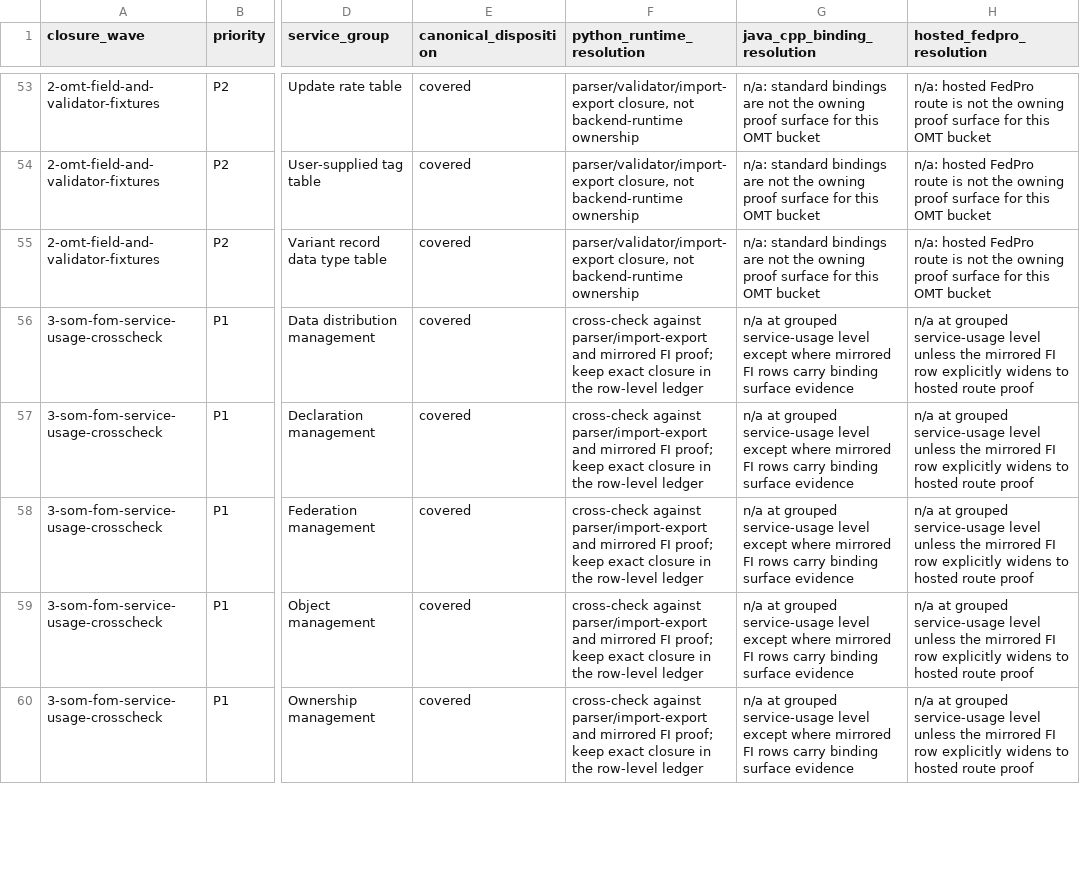
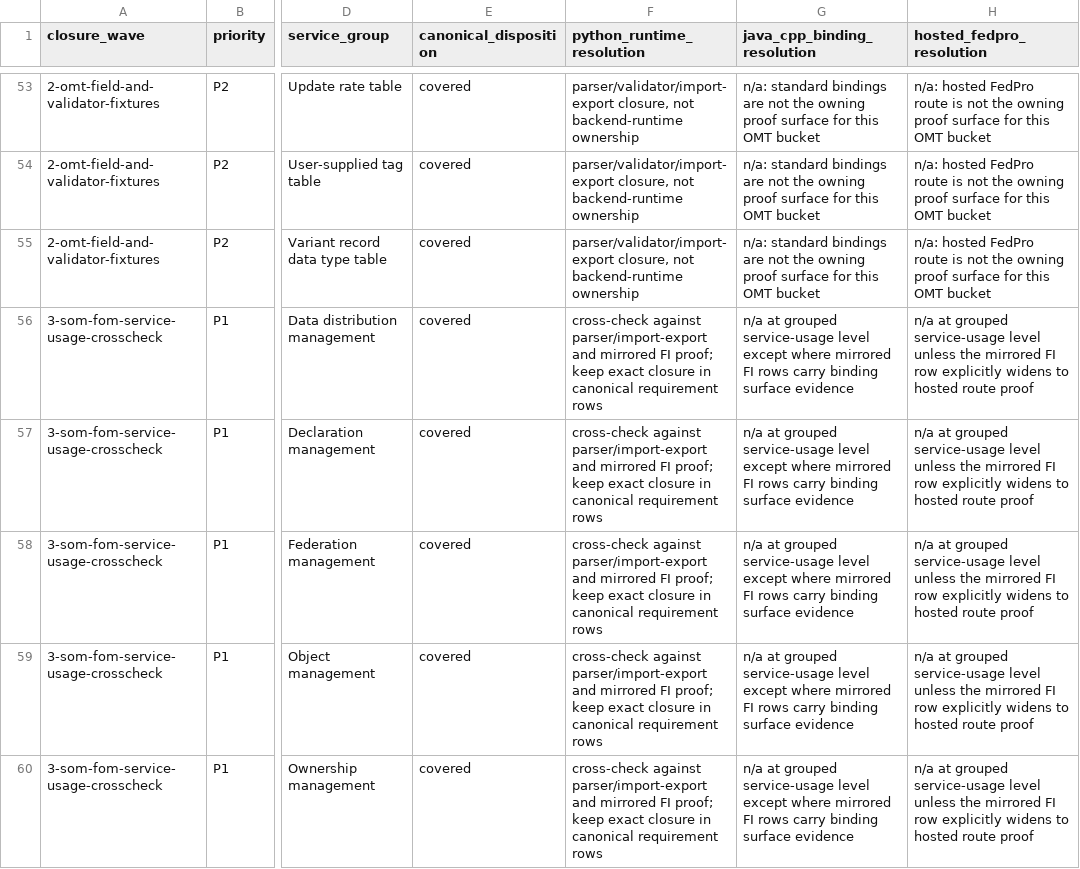
Before and after one commit to sheepfling/sturdy-broccoli, a CSV file: requirements/2025/harmonization/hla_2025_harmonization_worklist.csv, drawn as a sheet; only a part is shown, gaps mark what is left out; the diff covers the shown part only; the diff names each change by its address in the sheet, - before the commit and + after, or states it on an @@ line.

Commit message:
requirements: normalize 2025 harmonization worklist wording

```diff
--- a/requirements/2025/harmonization/hla_2025_harmonization_worklist.csv
+++ b/requirements/2025/harmonization/hla_2025_harmonization_worklist.csv
-F56:F60 (python_runtime_resolution): …closure in the row-level ledger
+F56:F60 (python_runtime_resolution): …closure in canonical requirement rows
```
Also changed, not shown: 73 edited cells elsewhere in this file, 3 other files.
